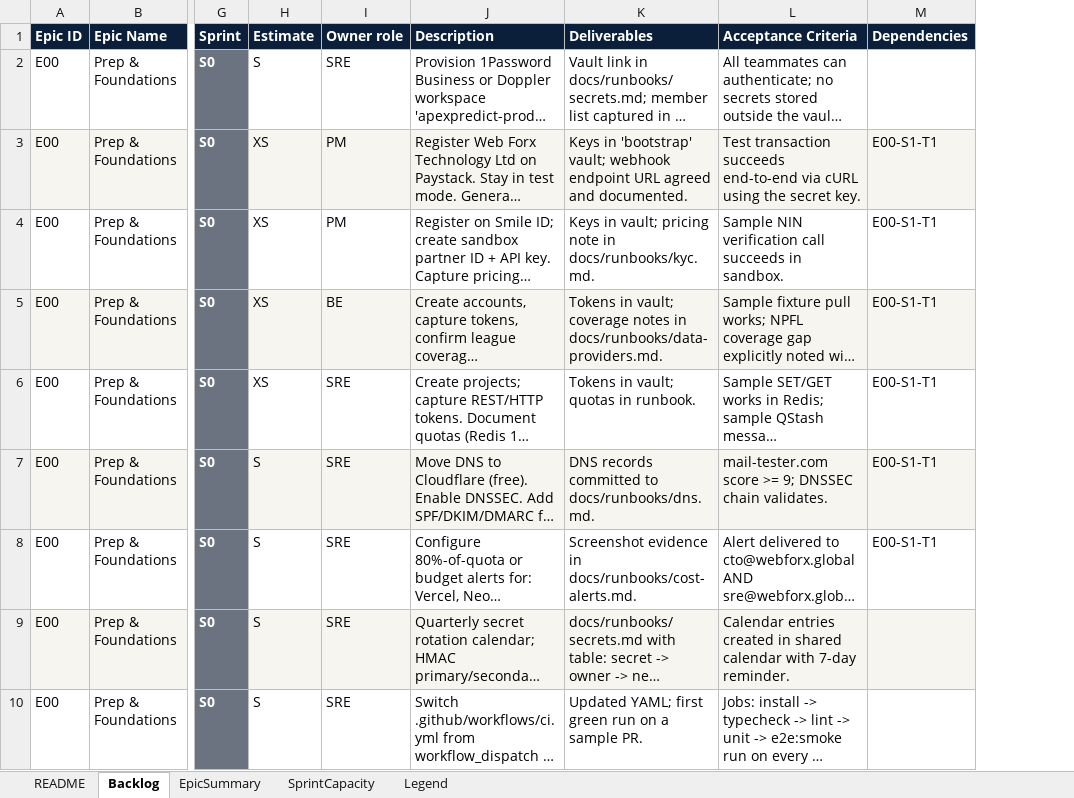
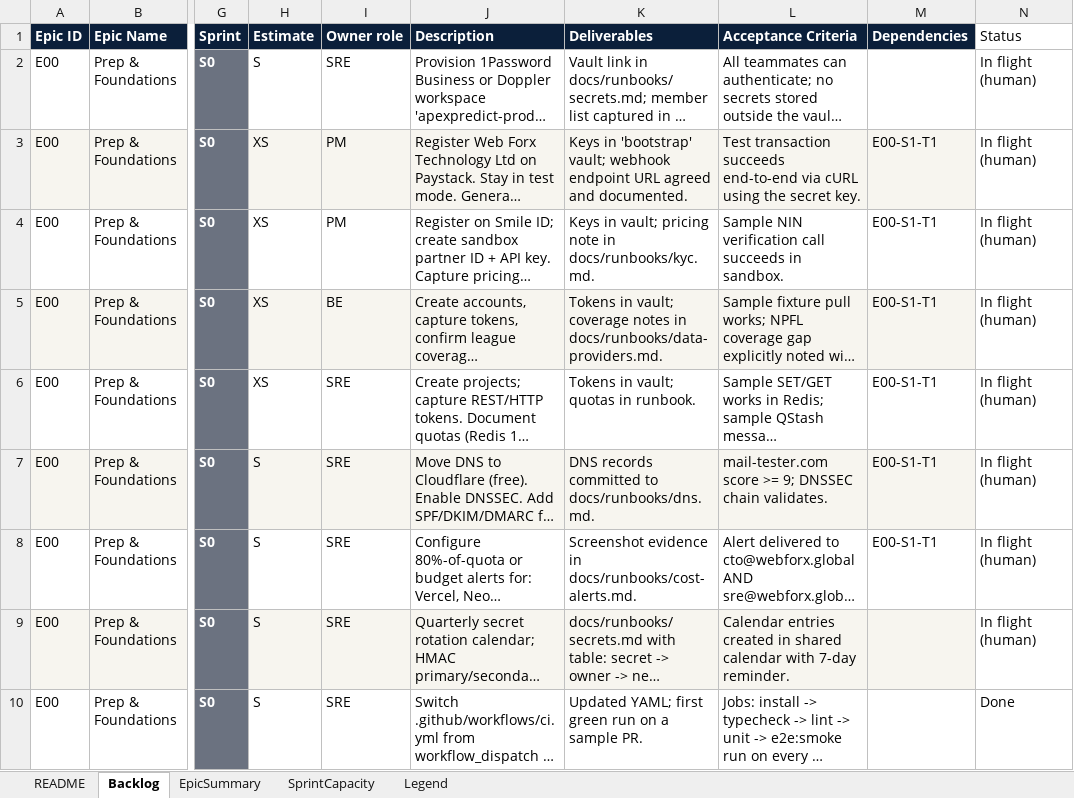
Before and after one commit to alozeus1/ApexPredict, an Excel workbook: docs/strategy/2026-06-04-apexpredict-backlog.xlsx, sheet Backlog, drawn as a sheet; only a part is shown, gaps mark what is left out; long unchanged cells end in …; values as stored, in another font and other column widths than the file's, no borders; table styles not drawn; the diff names each change by its address in the sheet, - before the commit and + after, or states it on an @@ line.

Commit message:
docs(strategy): Sprint S0 housekeeping — backlog status, changelog, PR log
- backlog.md: add Sprint-S0 execution-status section; bump to v1.1. Per-task
  status lives in the XLSX Backlog sheet (new Status column): 23 Done, 9 In
  flight (human), 145 Not started.
- backlog.xlsx: README version -> v1.1; add Status column populated per task
  (Done for PRs 1-5 closed tickets; In flight (human) for E00-S1-T1..T8 and
  E00-S2-T6 branch protection).
- strategy.md: append "Sprint S0 — completed by agent on 2026-06-05" with the
  five PRs and link placeholders; team notes (rotate Vercel token; brand
  ApexPredix vs ApexPredict; migrations are generated SQL only).
- CHANGELOG.md: add [Unreleased] section covering all S0 changes.

Note: this PR is based on the docs branch (the strategy docs are not on develop),
so opening it against develop also brings the strategy docs into develop.

Co-authored-by: Cowork CTO Agent <cto-agent@webforx.global>

```diff
--- a/docs/strategy/2026-06-04-apexpredict-backlog.xlsx (sheet Backlog)
+++ b/docs/strategy/2026-06-04-apexpredict-backlog.xlsx (sheet Backlog)
+column N (Status), rows 2-10: In flight (human) | In flight (human) | In flight (human) | In flight (human) | In flight (human) | In flight (human) | In flight (human) | In flight (human) | Done
```
Also changed, not shown: sheet EpicSummary, sheet README, 3 other files.
